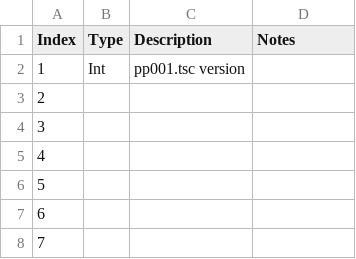
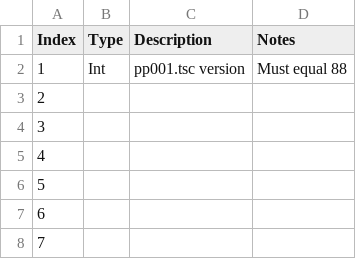
Before and after one commit to widberg/fmtk, a CSV file: docs/source/_files/fuelgameparam.csv, drawn as a sheet; only a part is shown.

Commit message:
game param

```diff
--- a/docs/source/_files/fuelgameparam.csv
+++ b/docs/source/_files/fuelgameparam.csv
@@ -1,3 +1,3 @@
 Index,Type,Description,Notes
-1,Int,pp001.tsc version,
+1,Int,pp001.tsc version,Must equal 88
 2,,,
```
